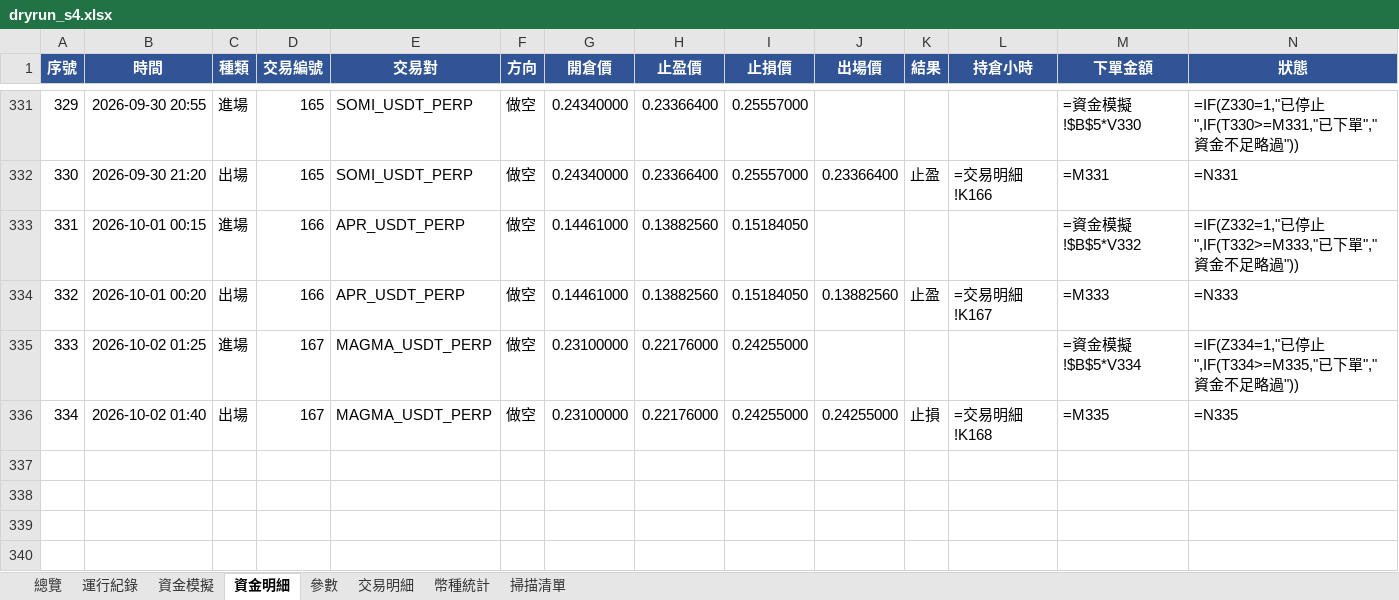
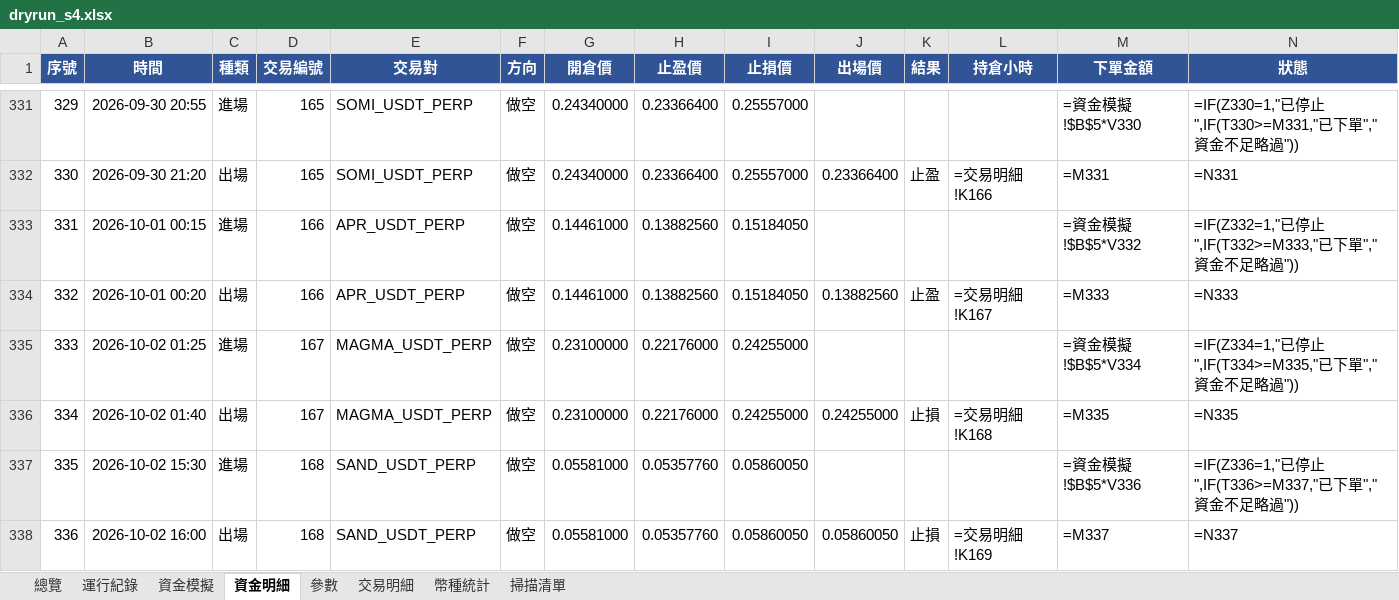
Before and after one commit to timzen43210/Crypto_Trader, an Excel workbook: output/dryrun_s4.xlsx, sheet 資金明細, drawn as a sheet; only a part is shown, gaps mark what is left out; values as stored, in another font and other column widths than the file's, no borders; formulas without a stored value are shown as written; conditional formats not drawn; rows hold the shown columns only; the diff names each change by its address in the sheet, - before the commit and + after, or states it on an @@ line.

```diff
--- a/output/dryrun_s4.xlsx (sheet 資金明細)
+++ b/output/dryrun_s4.xlsx (sheet 資金明細)
+row 337: 335 | 2026-10-02 15:30 | 進場 | 168 | SAND_USDT_PERP | 做空 | 0.05581000 | 0.05357760 | 0.05860050 |  |  |  | =資金模擬!$B$5*V336 | =IF(Z336=1,"已停止",IF(T336>=M337,"已下單","資金不足略過"))
+row 338: 336 | 2026-10-02 16:00 | 出場 | 168 | SAND_USDT_PERP | 做空 | 0.05581000 | 0.05357760 | 0.05860050 | 0.05860050 | 止損 | =交易明細!K169 | =M337 | =N337
```
Also changed, not shown: sheet 幣種統計, sheet 總覽, sheet 交易明細, sheet 資金模擬, sheet 運行紀錄, sheet 參數, charts or pictures, output/dryrun_rev.xlsx, output/dryrun_rev_wide.xlsx, 4 other files.
